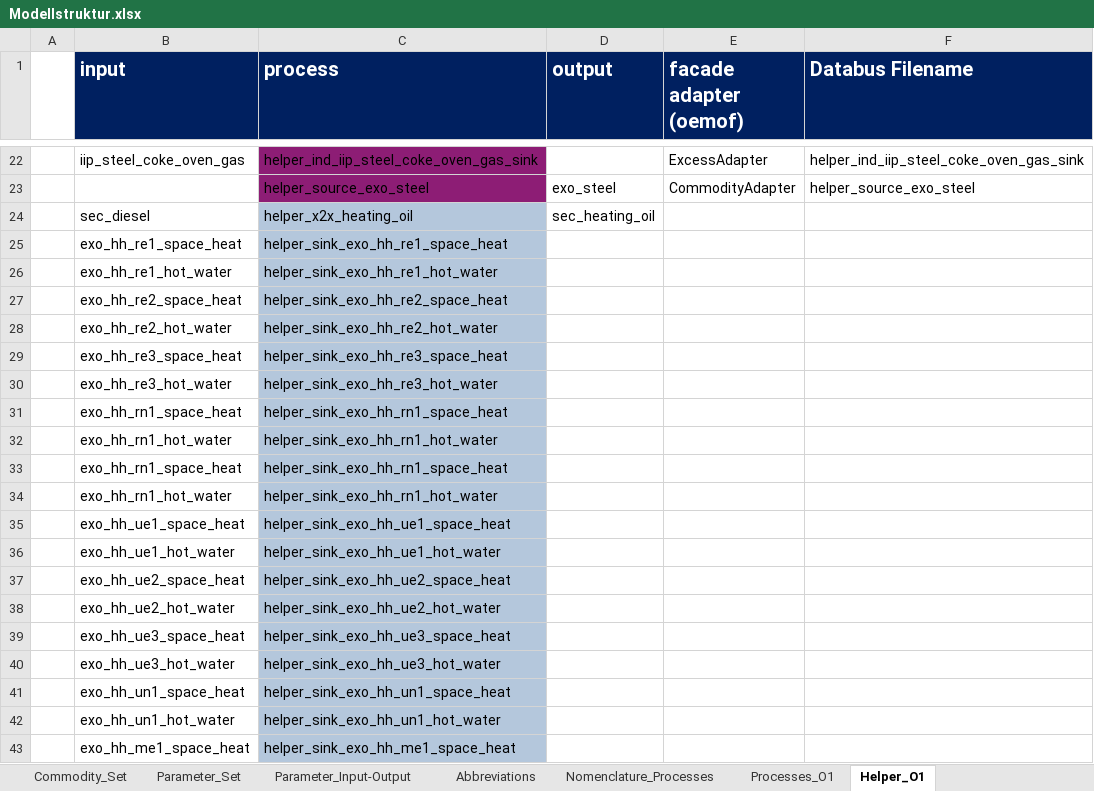
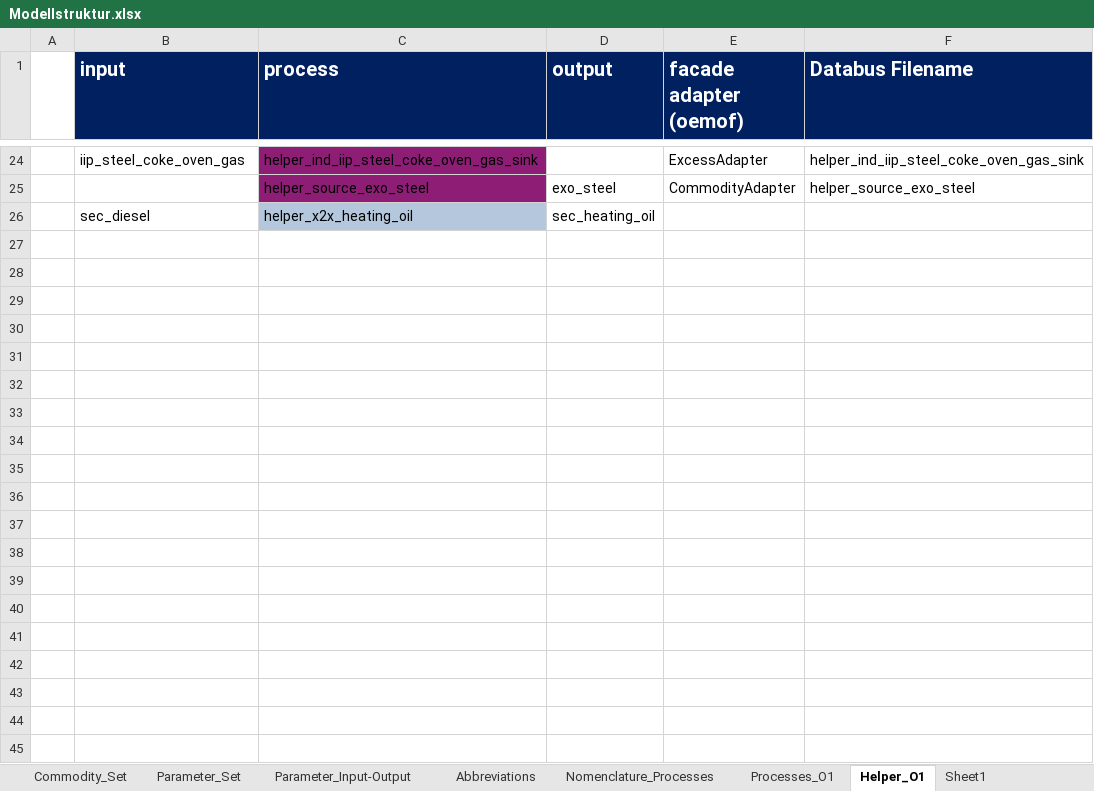
Before and after one commit to sedos-project/data_adapter_times, an Excel workbook: input_data/Modellstruktur.xlsx, sheet Helper_O1, drawn as a sheet; only a part is shown, gaps mark what is left out; values as stored, in another font and other column widths than the file's, no borders; conditional formats not drawn; removed rows and columns are numbered as before the commit, all else as after; the diff covers the shown part only; the diff names each change by its address in the sheet, - before the commit and + after, or states it on an @@ line.

```diff
--- a/input_data/Modellstruktur.xlsx (sheet Helper_O1)
+++ b/input_data/Modellstruktur.xlsx (sheet Helper_O1)
+sheet tab: Sheet1
-row 25:  | exo_hh_re1_space_heat | helper_sink_exo_hh_re1_space_heat
-row 26:  | exo_hh_re1_hot_water | helper_sink_exo_hh_re1_hot_water
-row 27:  | exo_hh_re2_space_heat | helper_sink_exo_hh_re2_space_heat
-row 28:  | exo_hh_re2_hot_water | helper_sink_exo_hh_re2_hot_water
-row 29:  | exo_hh_re3_space_heat | helper_sink_exo_hh_re3_space_heat
-row 30:  | exo_hh_re3_hot_water | helper_sink_exo_hh_re3_hot_water
-row 31:  | exo_hh_rn1_space_heat | helper_sink_exo_hh_rn1_space_heat
-row 32:  | exo_hh_rn1_hot_water | helper_sink_exo_hh_rn1_hot_water
-row 33:  | exo_hh_rn1_space_heat | helper_sink_exo_hh_rn1_space_heat
-row 34:  | exo_hh_rn1_hot_water | helper_sink_exo_hh_rn1_hot_water
-row 35:  | exo_hh_ue1_space_heat | helper_sink_exo_hh_ue1_space_heat
-row 36:  | exo_hh_ue1_hot_water | helper_sink_exo_hh_ue1_hot_water
-row 37:  | exo_hh_ue2_space_heat | helper_sink_exo_hh_ue2_space_heat
-row 38:  | exo_hh_ue2_hot_water | helper_sink_exo_hh_ue2_hot_water
-row 39:  | exo_hh_ue3_space_heat | helper_sink_exo_hh_ue3_space_heat
-row 40:  | exo_hh_ue3_hot_water | helper_sink_exo_hh_ue3_hot_water
-row 41:  | exo_hh_un1_space_heat | helper_sink_exo_hh_un1_space_heat
-row 42:  | exo_hh_un1_hot_water | helper_sink_exo_hh_un1_hot_water
-row 43:  | exo_hh_me1_space_heat | helper_sink_exo_hh_me1_space_heat
```
Also changed, not shown: 2 added rows, 22 removed rows and cell formats elsewhere in this sheet, sheet Process_Set, sheet Aggregation_Mapping, sheet Commodity_Set, sheet Helper_Set, sheet Processes_O1, sheet Parameter_Set, formulas that keep their value, hidden cells, charts or pictures, config_data/SysSettings.xlsx, output_data/vt_DE_ind.xlsx, 2 other files.
